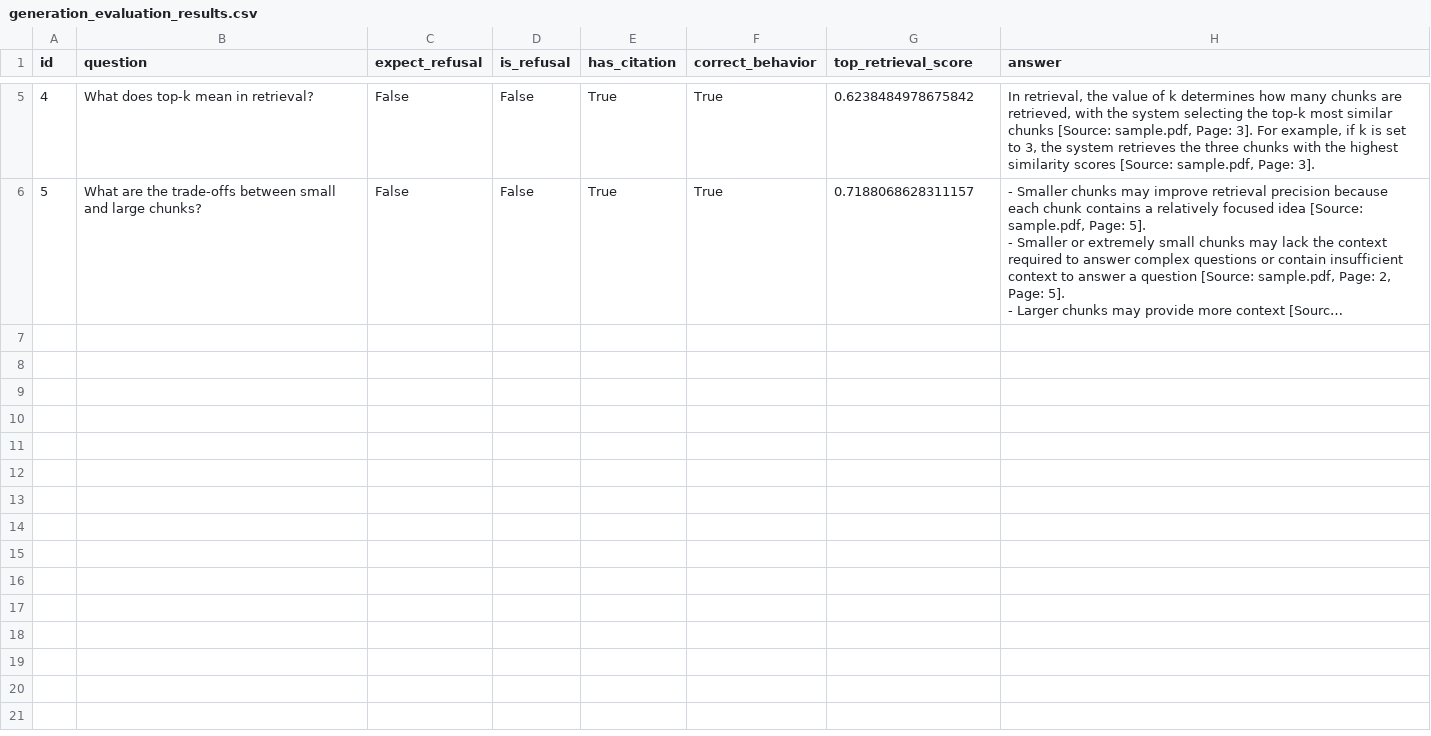
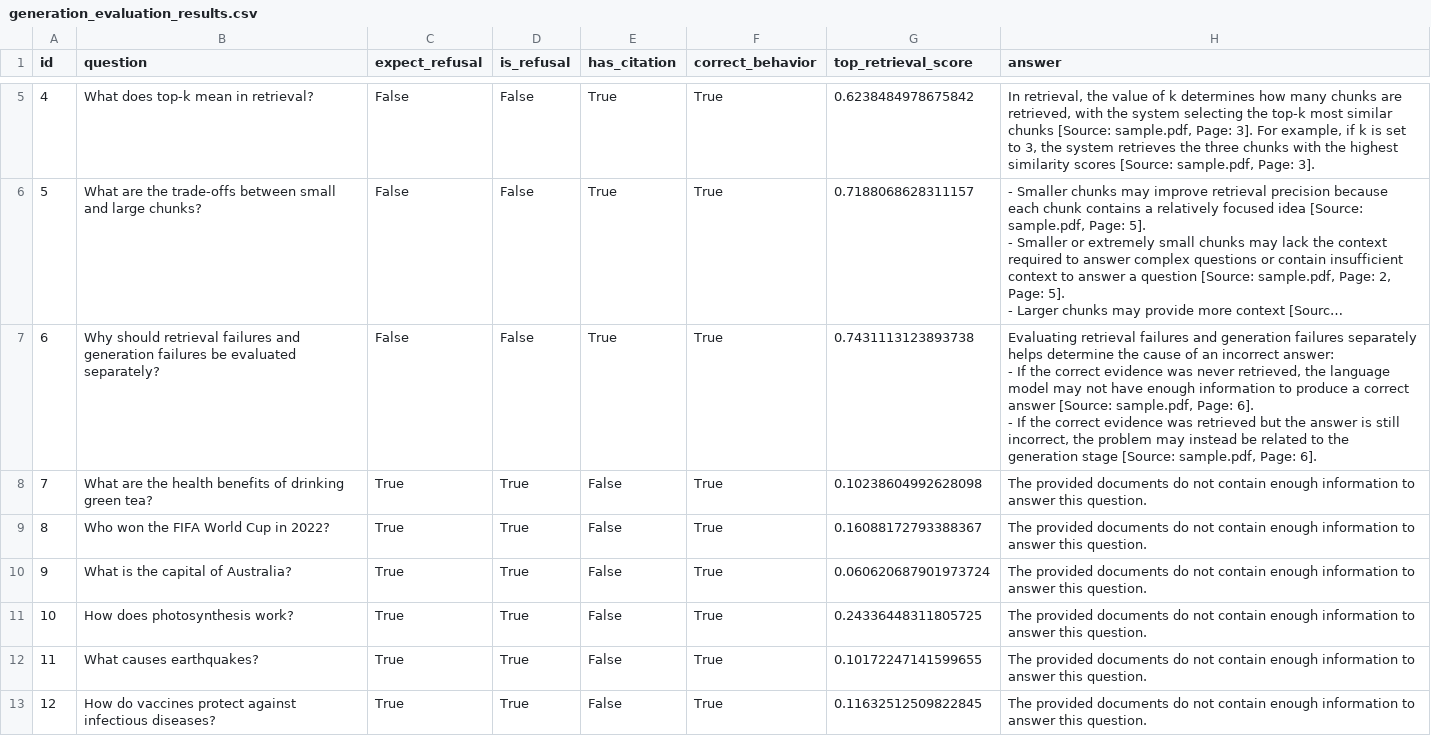
Before and after one commit to rayyandeys/document-intelligent-rag, a CSV file: experiments/generation_evaluation_results.csv, drawn as a sheet; only a part is shown, gaps mark what is left out; long unchanged cells end in …; ↵ is a line break in a cell; the diff names each change by its address in the sheet, - before the commit and + after, or states it on an @@ line.

Commit message:
Complete generation evaluation and polish RAG interface

```diff
--- a/experiments/generation_evaluation_results.csv
+++ b/experiments/generation_evaluation_results.csv
+row 7: 6 | Why should retrieval failures and generation failures be evaluated separately? | False | False | True | True | 0.7431113123893738 | Evaluating retrieval failures and generation failures separately helps determine the cause of an incorrect answer: ↵ - If the correct evidence was never retrieved, the language model may not have enough information to produce a correct answer [Source: sample.pdf, Page: 6]. ↵ - If the correct evidence was retrieved but the answer is still incorrect, the problem may instead be related to the generation stage [Source: sample.pdf, Page: 6].
+row 8: 7 | What are the health benefits of drinking green tea? | True | True | False | True | 0.10238604992628098 | The provided documents do not contain enough information to answer this question.
+row 9: 8 | Who won the FIFA World Cup in 2022? | True | True | False | True | 0.16088172793388367 | The provided documents do not contain enough information to answer this question.
+row 10: 9 | What is the capital of Australia? | True | True | False | True | 0.060620687901973724 | The provided documents do not contain enough information to answer this question.
+row 11: 10 | How does photosynthesis work? | True | True | False | True | 0.24336448311805725 | The provided documents do not contain enough information to answer this question.
+row 12: 11 | What causes earthquakes? | True | True | False | True | 0.10172247141599655 | The provided documents do not contain enough information to answer this question.
+row 13: 12 | How do vaccines protect against infectious diseases? | True | True | False | True | 0.11632512509822845 | The provided documents do not contain enough information to answer this question.
```
Also changed, not shown: 4 other files.
